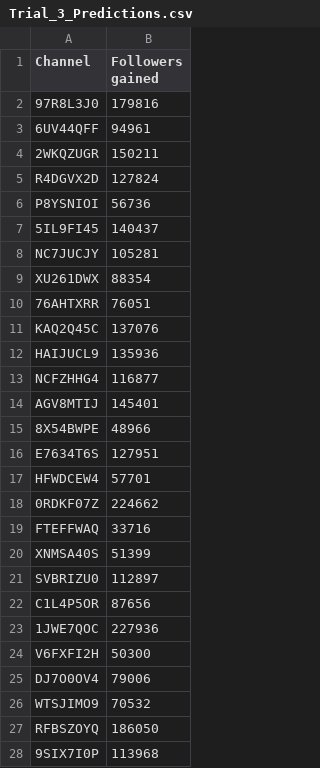
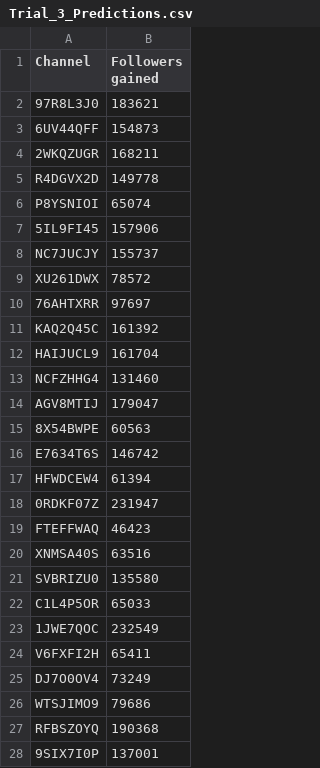
Before and after one commit to elonsuk/AIDL2021_Recruitment-Challenge, a CSV file: Trial_3_Predictions.csv, drawn as a sheet; only a part is shown; the diff covers the shown part only.

Commit message:
Trial 3 additional DNN updates

```diff
--- a/Trial_3_Predictions.csv
+++ b/Trial_3_Predictions.csv
@@ -1,28 +1,28 @@
 Channel,Followers gained
-97R8L3J0,179816
-6UV44QFF,94961
-2WKQZUGR,150211
-R4DGVX2D,127824
-P8YSNIOI,56736
-5IL9FI45,140437
-NC7JUCJY,105281
-XU261DWX,88354
-76AHTXRR,76051
-KAQ2Q45C,137076
-HAIJUCL9,135936
-NCFZHHG4,116877
-AGV8MTIJ,145401
-8X54BWPE,48966
-E7634T6S,127951
-HFWDCEW4,57701
-0RDKF07Z,224662
-FTEFFWAQ,33716
-XNMSA40S,51399
-SVBRIZU0,112897
-C1L4P5OR,87656
-1JWE7QOC,227936
-V6FXFI2H,50300
-DJ7O0OV4,79006
-WTSJIMO9,70532
-RFBSZOYQ,186050
-9SIX7I0P,113968
+97R8L3J0,183621
+6UV44QFF,154873
+2WKQZUGR,168211
+R4DGVX2D,149778
+P8YSNIOI,65074
+5IL9FI45,157906
+NC7JUCJY,155737
+XU261DWX,78572
+76AHTXRR,97697
+KAQ2Q45C,161392
+HAIJUCL9,161704
+NCFZHHG4,131460
+AGV8MTIJ,179047
+8X54BWPE,60563
+E7634T6S,146742
+HFWDCEW4,61394
+0RDKF07Z,231947
+FTEFFWAQ,46423
+XNMSA40S,63516
+SVBRIZU0,135580
+C1L4P5OR,65033
+1JWE7QOC,232549
+V6FXFI2H,65411
+DJ7O0OV4,73249
+WTSJIMO9,79686
+RFBSZOYQ,190368
+9SIX7I0P,137001
```
Also changed, not shown: 173 edited cells elsewhere in this file, 1 other file.
